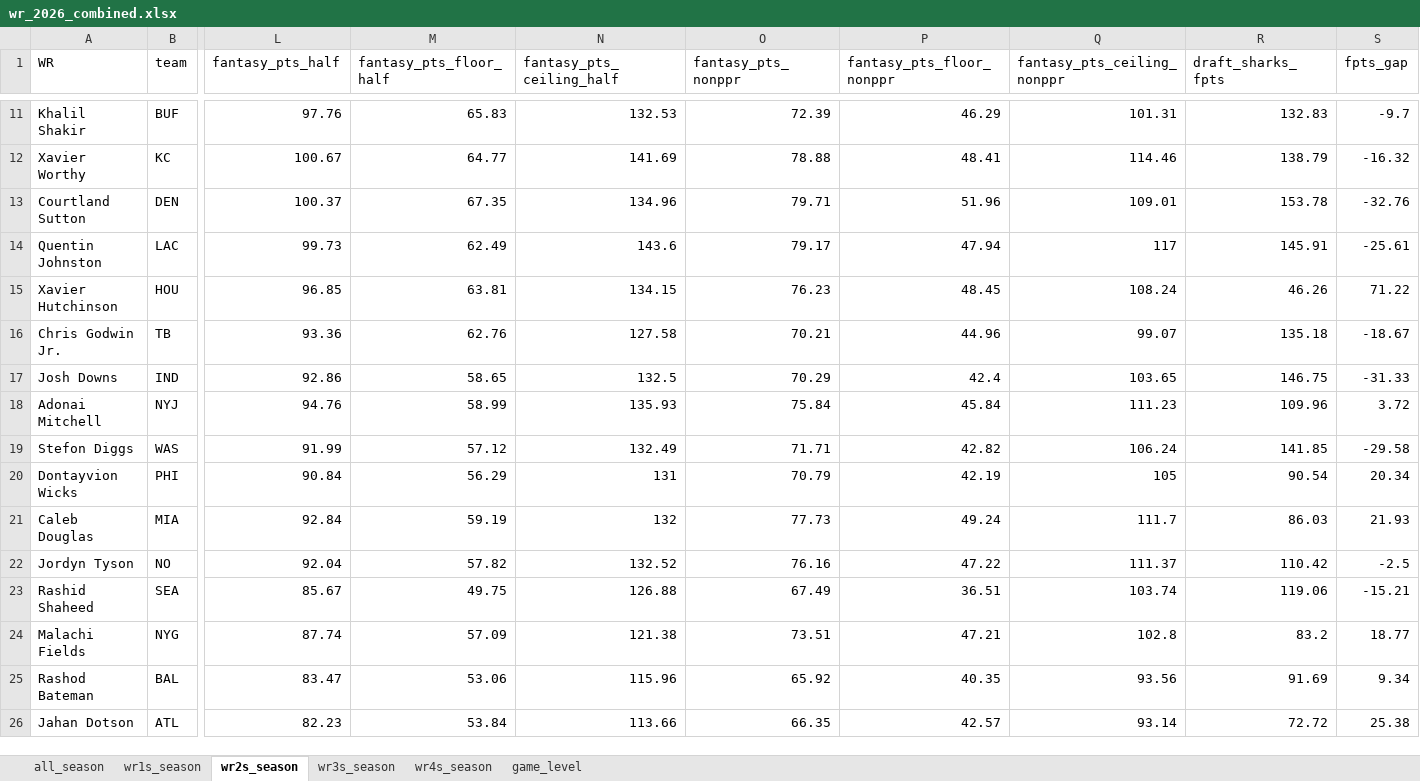
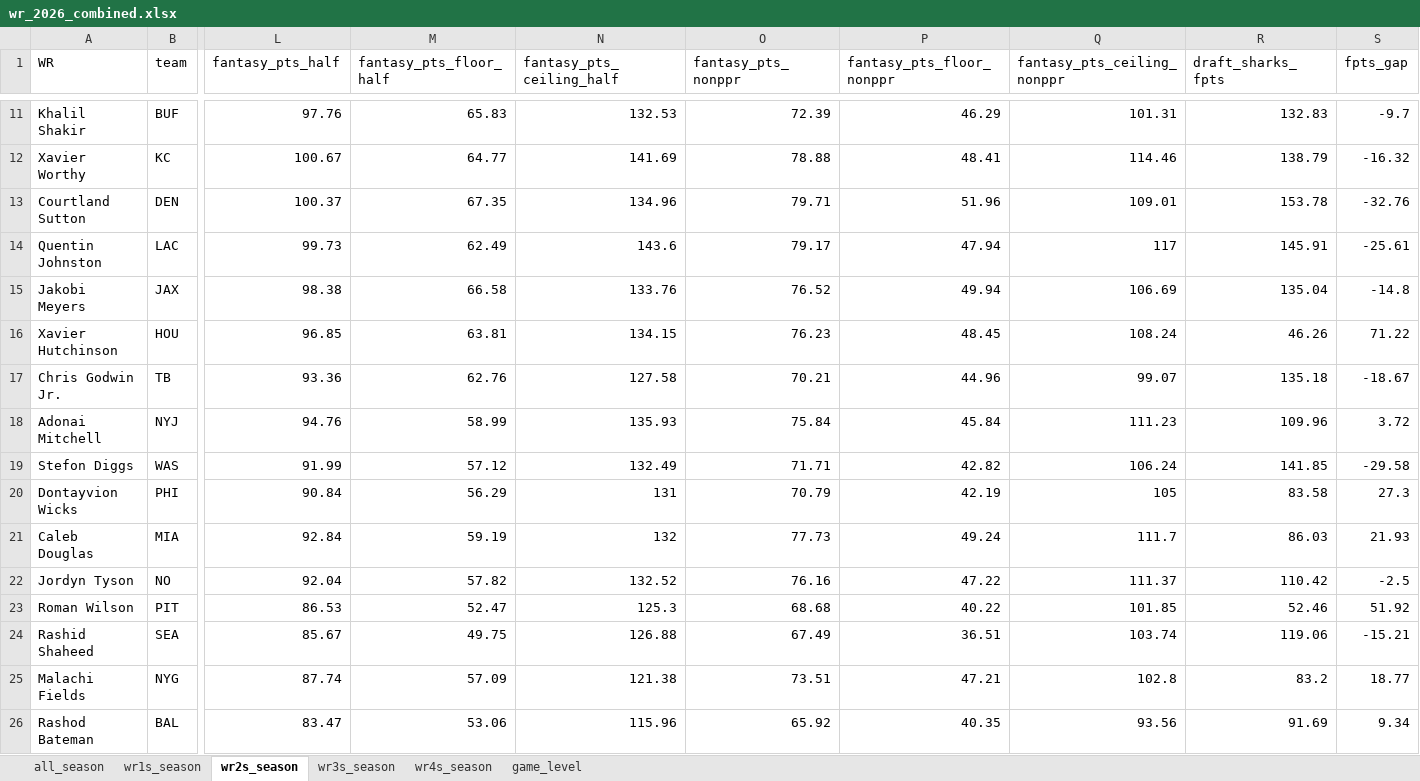
Before and after one commit to egomaniacsfantasy/lineup-lab, an Excel workbook: projections/wr_2026_combined.xlsx, sheet wr2s_season, drawn as a sheet; only a part is shown, gaps mark what is left out; the shorter side is filled out with more unchanged rows; values as stored, in another font and other column widths than the file's, no borders; removed rows and columns are numbered as before the commit, all else as after; rows hold the shown columns only; the diff covers the shown part only; the diff names each change by its address in the sheet, - before the commit and + after, or states it on an @@ line.

```diff
--- a/projections/wr_2026_combined.xlsx (sheet wr2s_season)
+++ b/projections/wr_2026_combined.xlsx (sheet wr2s_season)
+row 15: Jakobi Meyers | JAX | 98.38 | 66.58 | 133.76 | 76.52 | 49.94 | 106.69 | 135.04 | -14.8
-row 17: Josh Downs | IND | 92.86 | 58.65 | 132.5 | 70.29 | 42.4 | 103.65 | 146.75 | -31.33
-R20 (draft_sharks_fpts): 90.54
+R20 (draft_sharks_fpts): 83.58
-S20 (fpts_gap): 20.34
+S20 (fpts_gap): 27.3
+row 23: Roman Wilson | PIT | 86.53 | 52.47 | 125.3 | 68.68 | 40.22 | 101.85 | 52.46 | 51.92
```
Also changed, not shown: 2 added rows, 2 removed rows and 13 edited cells elsewhere in this sheet, sheet game_level, sheet all_season, sheet wr3s_season, sheet wr4s_season, sheet wr1s_season.
